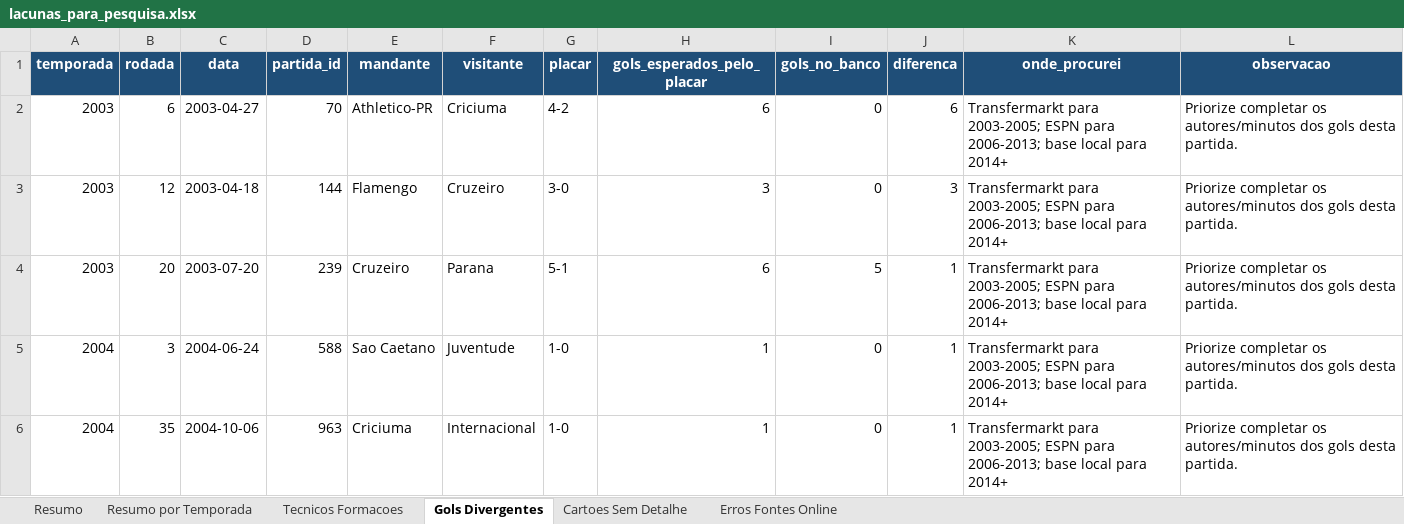
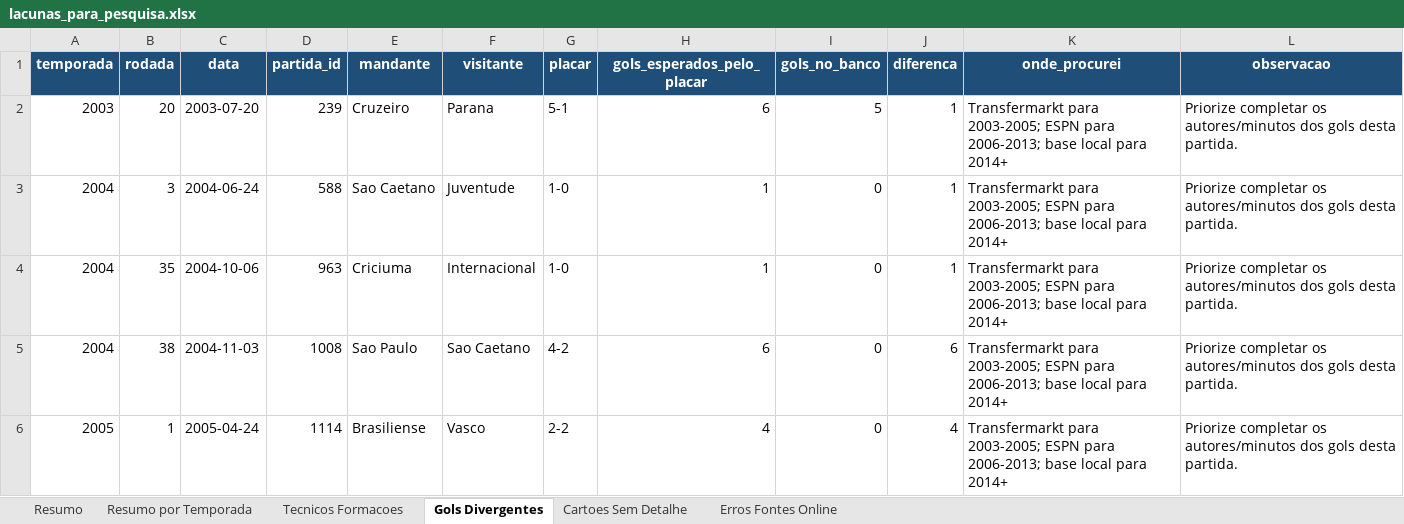
Before and after one commit to guicorrea93/clube_analitico, an Excel workbook: docs/lacunas_para_pesquisa.xlsx, sheet Gols Divergentes, drawn as a sheet; only a part is shown; the shorter side is filled out with more unchanged rows; values as stored, in another font and other column widths than the file's, no borders; the diff names each change by its address in the sheet, - before the commit and + after, or states it on an @@ line.

```diff
--- a/docs/lacunas_para_pesquisa.xlsx (sheet Gols Divergentes)
+++ b/docs/lacunas_para_pesquisa.xlsx (sheet Gols Divergentes)
-row 2: 2003 | 6 | 2003-04-27 | 70 | Athletico-PR | Criciuma | 4-2 | 6 | 0 | 6 | Transfermarkt para 2003-2005; ESPN para 2006-2013; base local para 2014+ | Priorize completar os autores/minutos dos gols desta partida.
-row 3: 2003 | 12 | 2003-04-18 | 144 | Flamengo | Cruzeiro | 3-0 | 3 | 0 | 3 | Transfermarkt para 2003-2005; ESPN para 2006-2013; base local para 2014+ | Priorize completar os autores/minutos dos gols desta partida.
```
Also changed, not shown: sheet Tecnicos Formacoes, sheet Resumo, sheet Resumo por Temporada, 3 other files.
